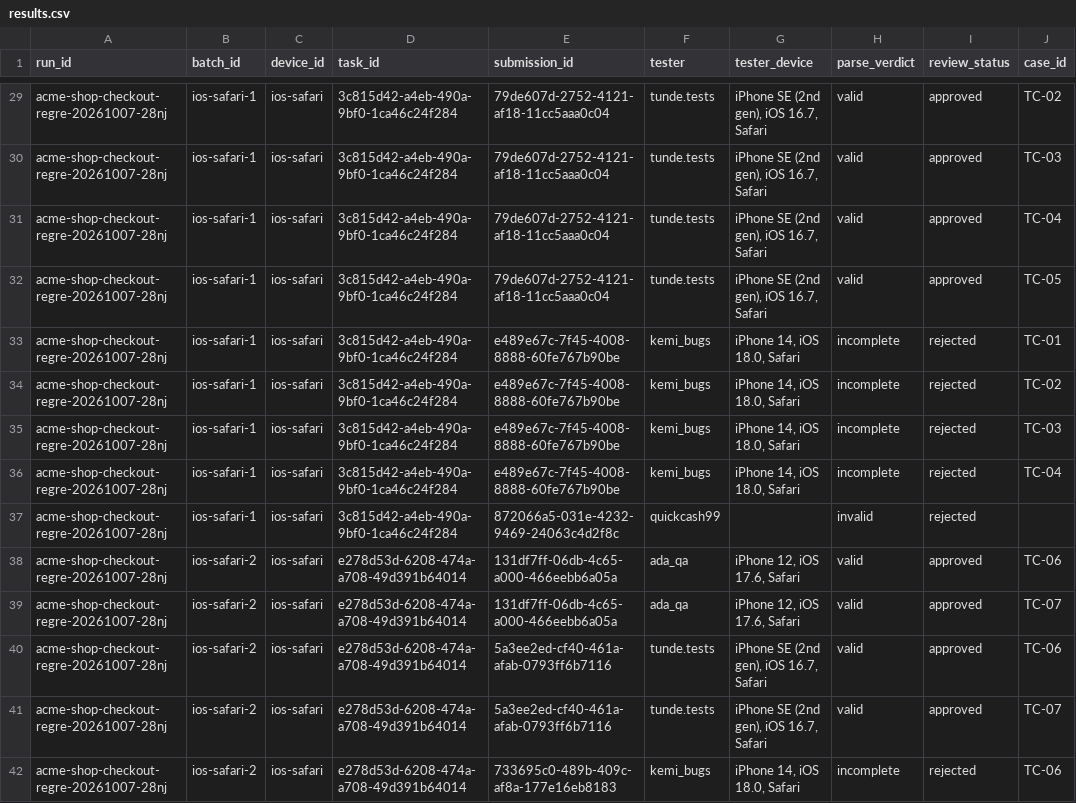
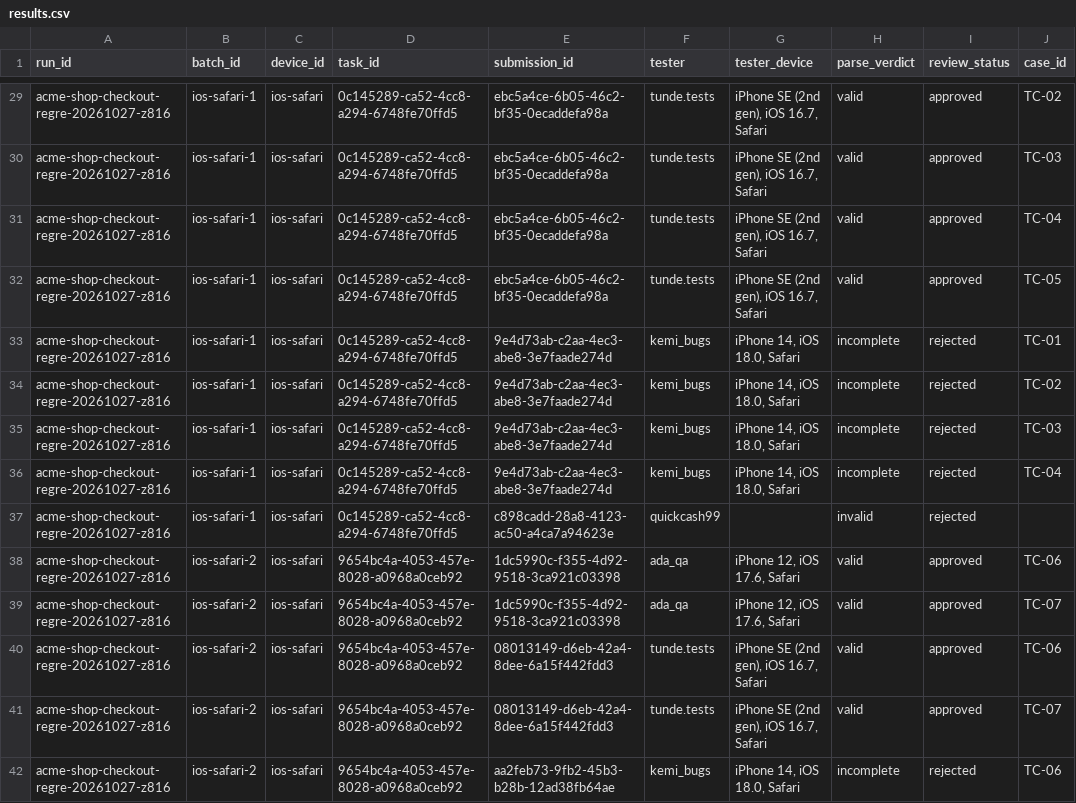
Before and after one commit to inky-penky/Gibreview_CLI, a CSV file: examples/sample-output/results.csv, drawn as a sheet; only a part is shown, gaps mark what is left out; the diff covers the shown part only; the diff names each change by its address in the sheet, - before the commit and + after, or states it on an @@ line.

```diff
--- a/examples/sample-output/results.csv
+++ b/examples/sample-output/results.csv
-A29:A42 (run_id): acme-shop-checkout-regre-20261007-28nj
+A29:A42 (run_id): acme-shop-checkout-regre-20261027-z816
-D29:D37 (task_id): 3c815d42-a4eb-490a-9bf0-1ca46c24f284
+D29:D37 (task_id): 0c145289-ca52-4cc8-a294-6748fe70ffd5
-E29:E32 (submission_id): 79de607d-2752-4121-af18-11cc5aaa0c04
+E29:E32 (submission_id): ebc5a4ce-6b05-46c2-bf35-0ecaddefa98a
-E33:E36 (submission_id): e489e67c-7f45-4008-8888-60fe767b90be
+E33:E36 (submission_id): 9e4d73ab-c2aa-4ec3-abe8-3e7faade274d
-E37 (submission_id): 872066a5-031e-4232-9469-24063c4d2f8c
+E37 (submission_id): c898cadd-28a8-4123-ac50-a4ca7a94623e
-D38:D42 (task_id): e278d53d-6208-474a-a708-49d391b64014
+D38:D42 (task_id): 9654bc4a-4053-457e-8028-a0968a0ceb92
-E38:E39 (submission_id): 131df7ff-06db-4c65-a000-466eebb6a05a
+E38:E39 (submission_id): 1dc5990c-f355-4d92-9518-3ca921c03398
-E40:E41 (submission_id): 5a3ee2ed-cf40-461a-afab-0793ff6b7116
+E40:E41 (submission_id): 08013149-d6eb-42a4-8dee-6a15f442fdd3
-E42 (submission_id): 733695c0-489b-409c-af8a-177e16eb8183
+E42 (submission_id): aa2feb73-9fb2-45b3-b28b-12ad38fb64ae
```
Also changed, not shown: 150 edited cells elsewhere in this file, 36 other files.
